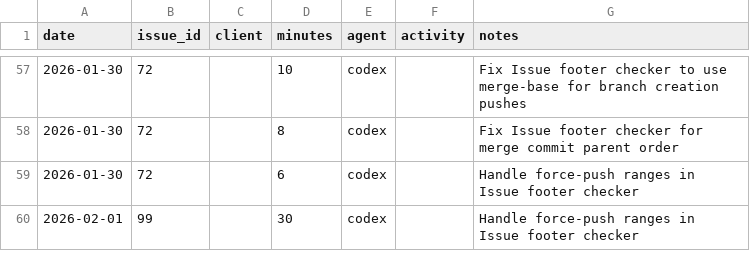
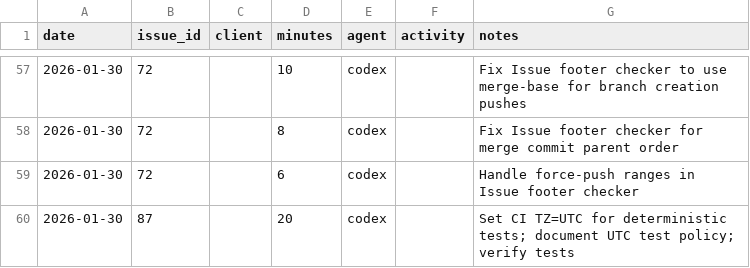
Before and after one commit to dave0875/HealthDelta, a CSV file: .ai/time/time.csv, drawn as a sheet; only a part is shown, gaps mark what is left out; removed rows and columns are numbered as before the commit, all else as after; the diff names each change by its address in the sheet, - before the commit and + after, or states it on an @@ line.

Commit message:
CI: enforce UTC timezone for tests
Issue: #87

```diff
--- a/.ai/time/time.csv
+++ b/.ai/time/time.csv
-row 60: 2026-02-01 | 99 |  | 30 | codex |  | Handle force-push ranges in Issue footer checker
+row 60: 2026-01-30 | 87 |  | 20 | codex |  | Set CI TZ=UTC for deterministic tests; document UTC test policy; verify tests
```
Also changed, not shown: 4 other files.
